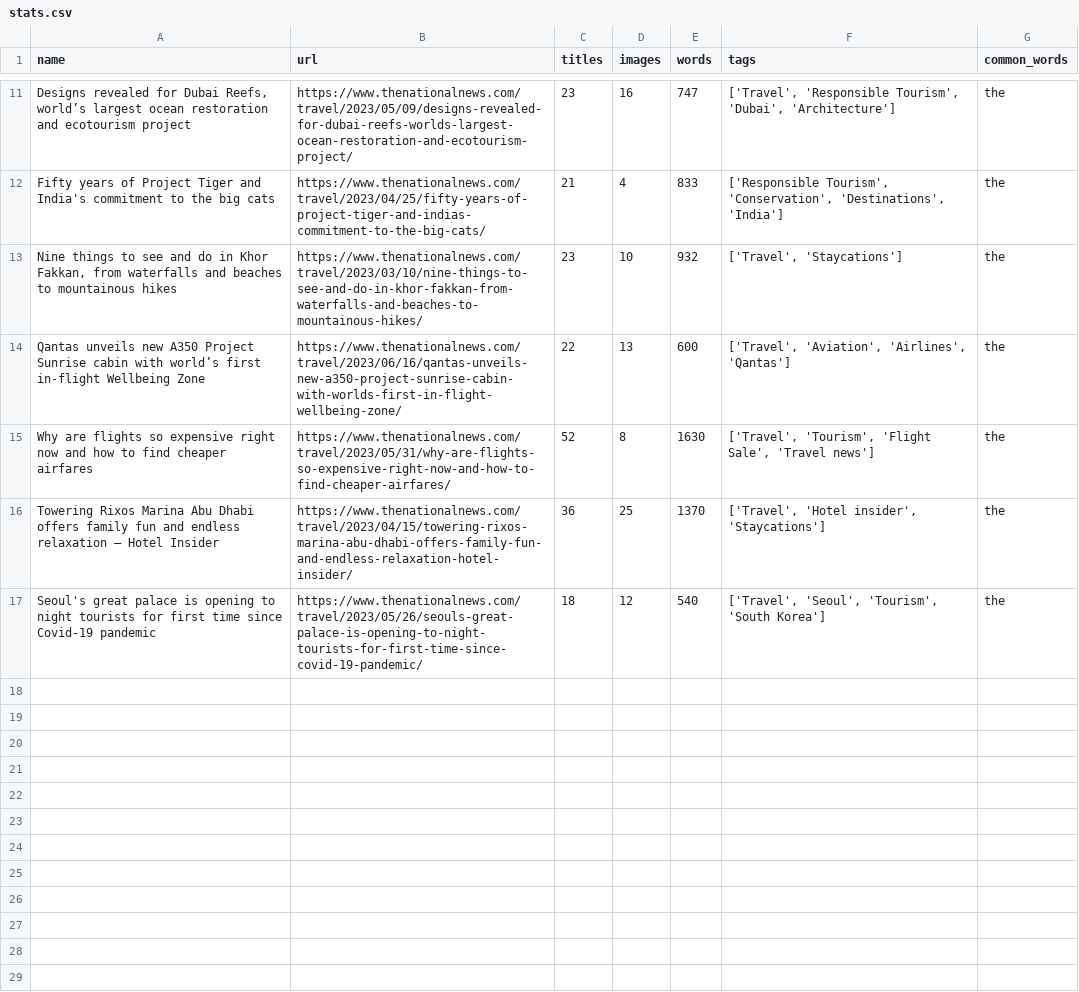
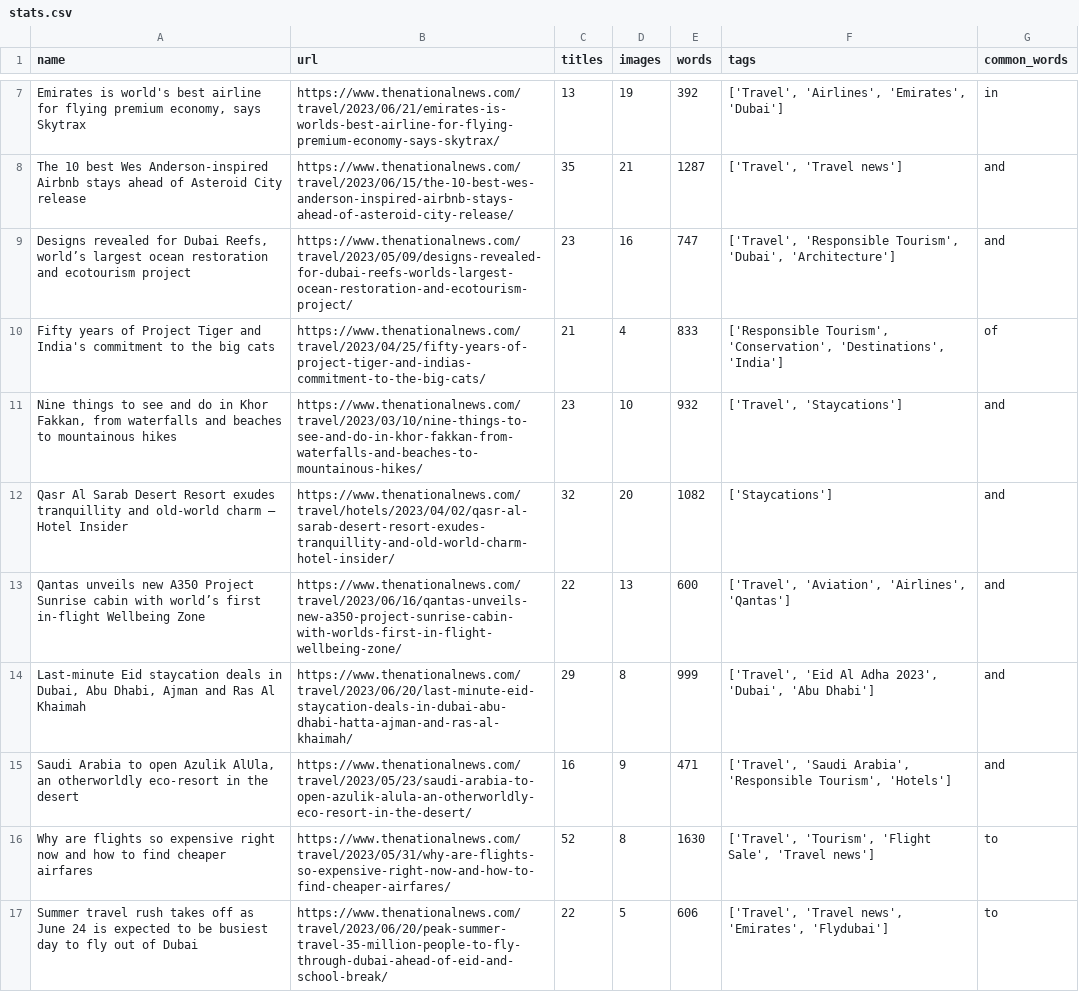
Before and after one commit to LeroyGorn/task_test, a CSV file: stats.csv, drawn as a sheet; only a part is shown, gaps mark what is left out; removed rows and columns are numbered as before the commit, all else as after; the diff covers the shown part only; the diff names each change by its address in the sheet, - before the commit and + after, or states it on an @@ line.

```diff
--- a/stats.csv
+++ b/stats.csv
+row 7: Emirates is world's best airline for flying premium economy, says Skytrax | https://www.thenationalnews.com/travel/2023/06/21/emirates-is-worlds-best-airline-for-flying-premium-economy-says-skytrax/ | 13 | 19 | 392 | ['Travel', 'Airlines', 'Emirates', 'Dubai'] | in
+row 8: The 10 best Wes Anderson-inspired Airbnb stays ahead of Asteroid City release | https://www.thenationalnews.com/travel/2023/06/15/the-10-best-wes-anderson-inspired-airbnb-stays-ahead-of-asteroid-city-release/ | 35 | 21 | 1287 | ['Travel', 'Travel news'] | and
-G9 (common_words): the
+G9 (common_words): and
-G10 (common_words): the
+G10 (common_words): of
-G11 (common_words): the
+G11 (common_words): and
+row 12: Qasr Al Sarab Desert Resort exudes tranquillity and old-world charm — Hotel Insider | https://www.thenationalnews.com/travel/hotels/2023/04/02/qasr-al-sarab-desert-resort-exudes-tranquillity-and-old-world-charm-hotel-insider/ | 32 | 20 | 1082 | ['Staycations'] | and
-G13 (common_words): the
+G13 (common_words): and
+row 14: Last-minute Eid staycation deals in Dubai, Abu Dhabi, Ajman and Ras Al Khaimah | https://www.thenationalnews.com/travel/2023/06/20/last-minute-eid-staycation-deals-in-dubai-abu-dhabi-hatta-ajman-and-ras-al-khaimah/ | 29 | 8 | 999 | ['Travel', 'Eid Al Adha 2023', 'Dubai', 'Abu Dhabi'] | and
+row 15: Saudi Arabia to open Azulik AlUla, an otherworldly eco-resort in the desert | https://www.thenationalnews.com/travel/2023/05/23/saudi-arabia-to-open-azulik-alula-an-otherworldly-eco-resort-in-the-desert/ | 16 | 9 | 471 | ['Travel', 'Saudi Arabia', 'Responsible Tourism', 'Hotels'] | and
-G16 (common_words): the
+G16 (common_words): to
-row 16: Towering Rixos Marina Abu Dhabi offers family fun and endless relaxation — Hotel Insider | https://www.thenationalnews.com/travel/2023/04/15/towering-rixos-marina-abu-dhabi-offers-family-fun-and-endless-relaxation-hotel-insider/ | 36 | 25 | 1370 | ['Travel', 'Hotel insider', 'Staycations'] | the
-row 17: Seoul's great palace is opening to night tourists for first time since Covid-19 pandemic | https://www.thenationalnews.com/travel/2023/05/26/seouls-great-palace-is-opening-to-night-tourists-for-first-time-since-covid-19-pandemic/ | 18 | 12 | 540 | ['Travel', 'Seoul', 'Tourism', 'South Korea'] | the
+row 17: Summer travel rush takes off as June 24 is expected to be busiest day to fly out of Dubai | https://www.thenationalnews.com/travel/2023/06/20/peak-summer-travel-35-million-people-to-fly-through-dubai-ahead-of-eid-and-school-break/ | 22 | 5 | 606 | ['Travel', 'Travel news', 'Emirates', 'Flydubai'] | to
```
Also changed, not shown: 3 added rows and 7 removed rows elsewhere in this file, 3 other files.
